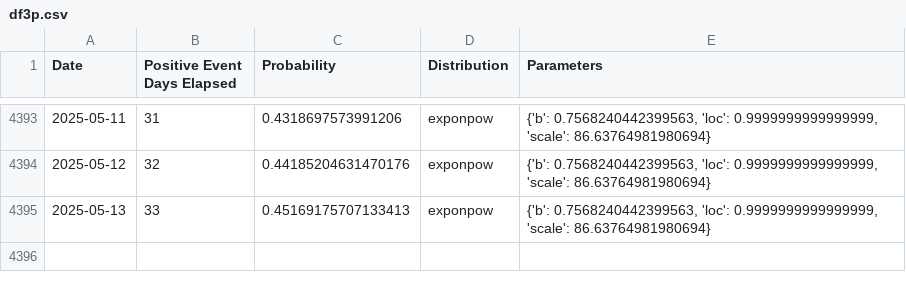
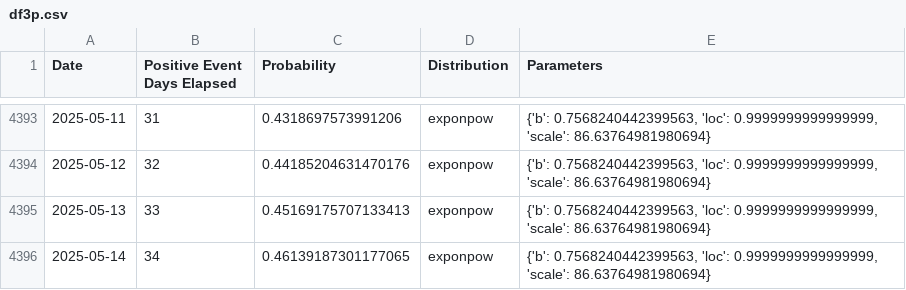
Before and after one commit to k-pantelidis/k-pantelidis.github.io, a CSV file: methodologies/ConditionalDistributionProbabilityEvents/data/df3p.csv, drawn as a sheet; only a part is shown, gaps mark what is left out.

```diff
--- a/methodologies/ConditionalDistributionProbabilityEvents/data/df3p.csv
+++ b/methodologies/ConditionalDistributionProbabilityEvents/data/df3p.csv
@@ -4395 +4395,2 @@ Date,Positive Event Days Elapsed,Probability,Distribution,Parameters
 2025-05-13,33,0.45169175707133413,exponpow,"{'b': 0.7568240442399563, 'loc': 0.9999999999999999, 'scale': 86.63764981980694}"
+2025-05-14,34,0.46139187301177065,exponpow,"{'b': 0.7568240442399563, 'loc': 0.9999999999999999, 'scale': 86.63764981980694}"
```
Also changed, not shown: methodologies/ConditionalDistributionProbabilityEvents/data/df1.csv, methodologies/ConditionalDistributionProbabilityEvents/data/df3n.csv, 5 other files.
